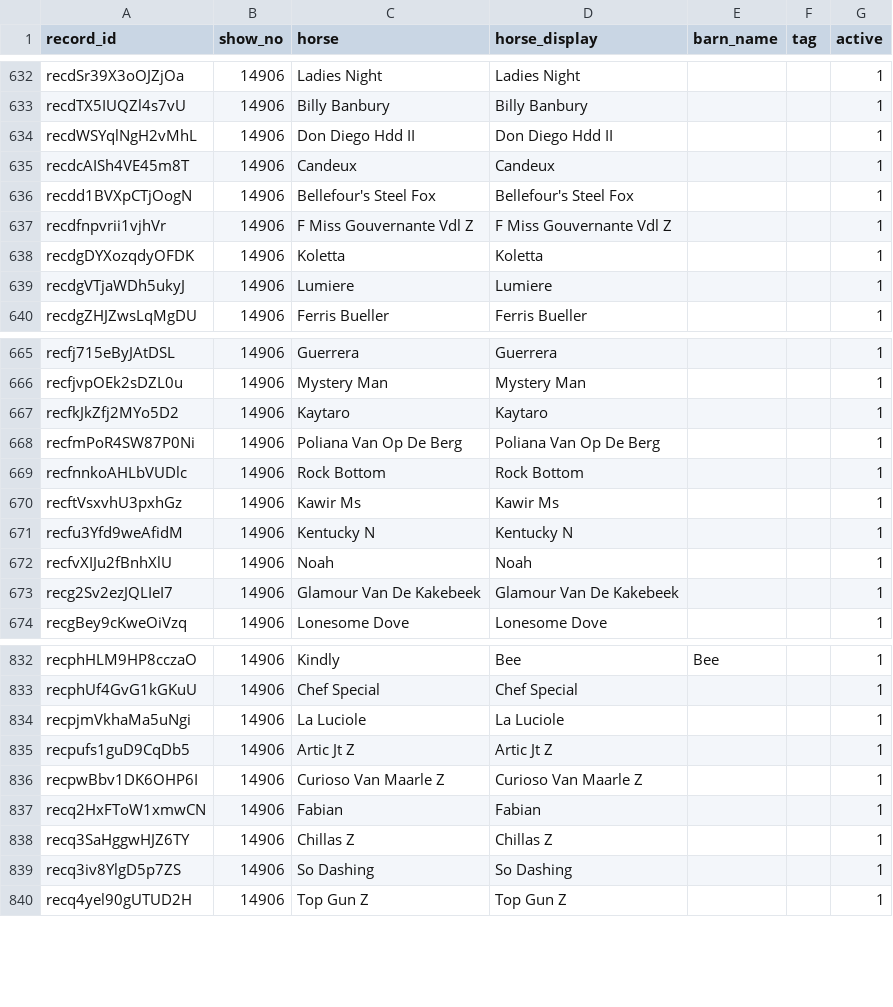
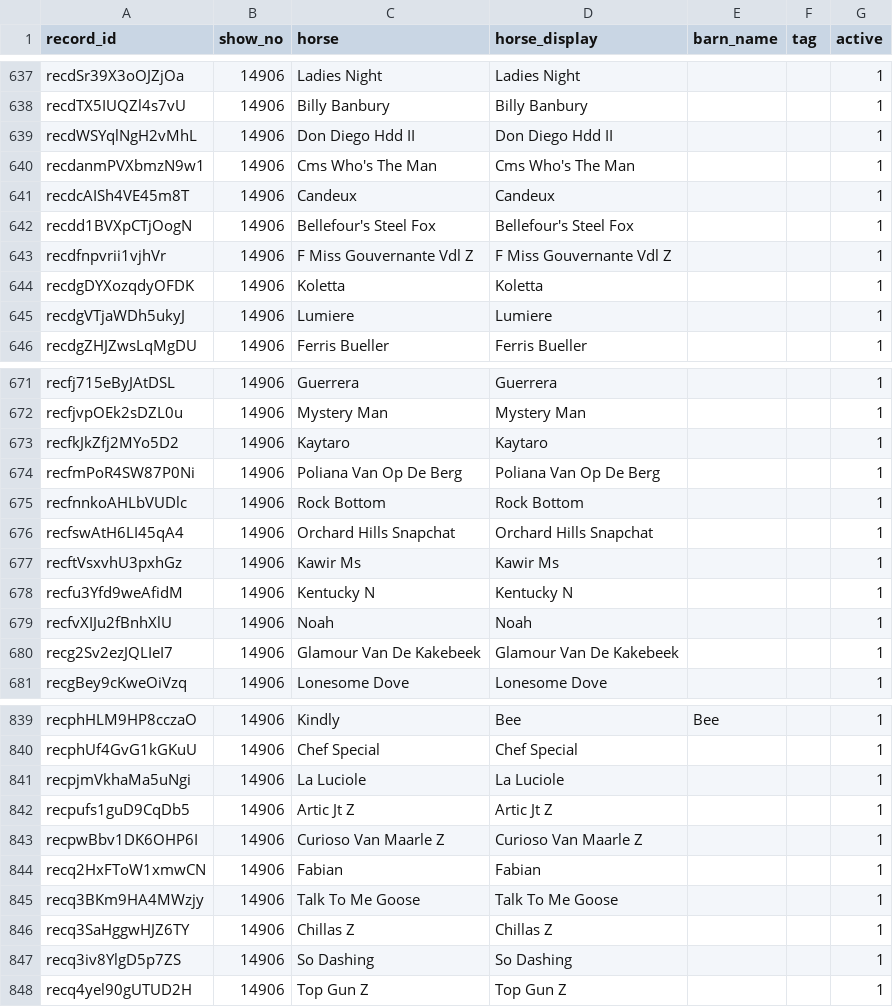
Before and after one commit to sportdogfood/ringstatus, a CSV file: docs/horseshowing/helpers/14906/horses.csv, drawn as a sheet; only a part is shown, gaps mark what is left out; the diff covers the shown part only; the diff names each change by its address in the sheet, - before the commit and + after, or states it on an @@ line.

```diff
--- a/docs/horseshowing/helpers/14906/horses.csv
+++ b/docs/horseshowing/helpers/14906/horses.csv
+row 640: recdanmPVXbmzN9w1 | 14906 | Cms Who's The Man | Cms Who's The Man |  |  | 1
+row 676: recfswAtH6LI45qA4 | 14906 | Orchard Hills Snapchat | Orchard Hills Snapchat |  |  | 1
+row 845: recq3BKm9HA4MWzjy | 14906 | Talk To Me Goose | Talk To Me Goose |  |  | 1
```
Also changed, not shown: 5 added rows elsewhere in this file, docs/horseshowing/helpers/14906/riders.csv, 8 other files.
